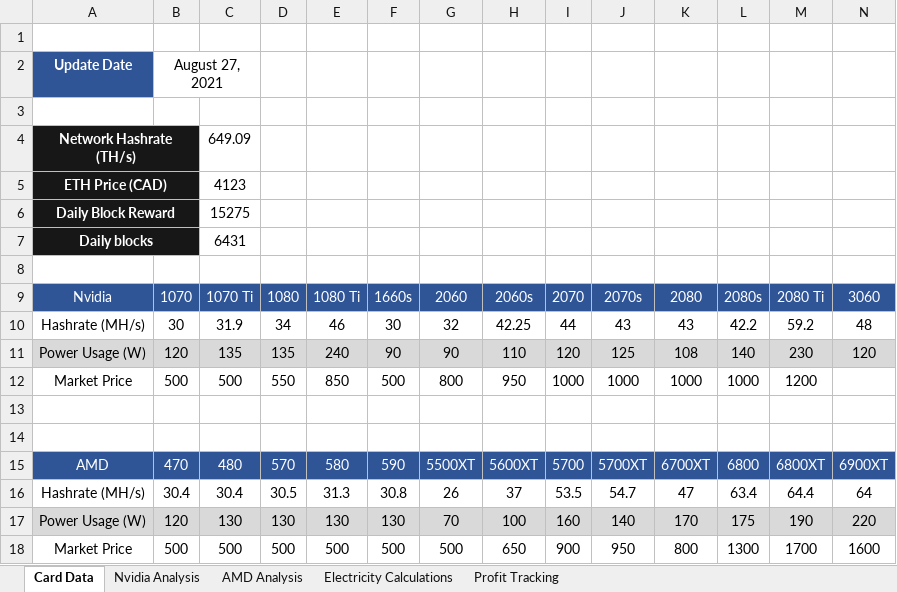
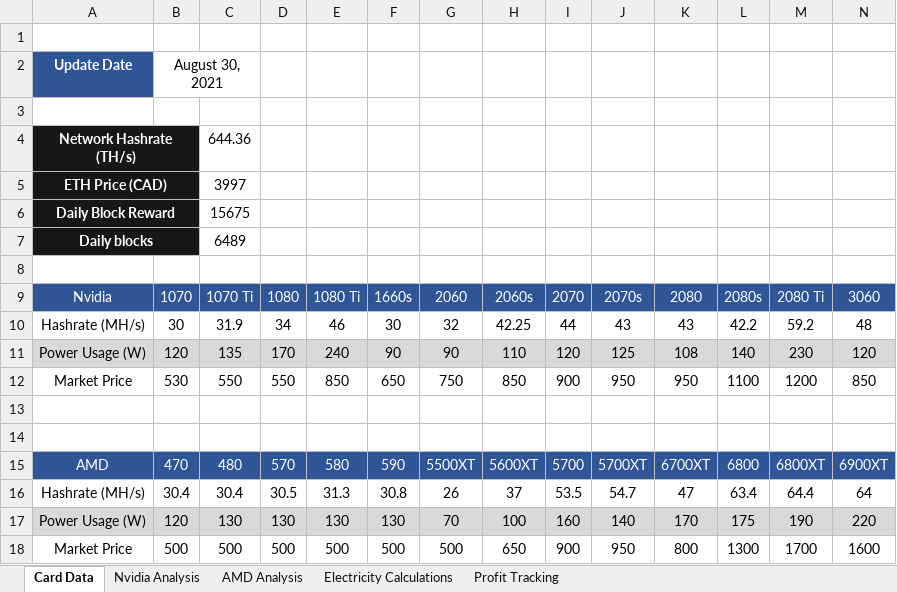
Before and after one commit to HoTofu/eth-gpu-mining-profitability, an Excel workbook: Mining Profits Analysis.xlsm, sheet Card Data, drawn as a sheet; only a part is shown; values as stored, in another font and other column widths than the file's, no borders; charts and pictures not drawn; removed rows and columns are numbered as before the commit, all else as after; rows hold the shown columns only; the diff names each change by its address in the sheet, - before the commit and + after, or states it on an @@ line.

```diff
--- a/Mining Profits Analysis.xlsm (sheet Card Data)
+++ b/Mining Profits Analysis.xlsm (sheet Card Data)
-B2: August 27, 2021
+B2: August 30, 2021
-C4: 649.09
+C4: 644.36
-C5: 4123
+C5: 3997
-C6: 15275
+C6: 15675
-C7: 6431
+C7: 6489
-D11: 135
+D11: 170
-row 12: Market Price | 500 | 500 | 550 | 850 | 500 | 800 | 950 | 1000 | 1000 | 1000 | 1000 | 1200
+row 12: Market Price | 530 | 550 | 550 | 850 | 650 | 750 | 850 | 900 | 950 | 950 | 1100 | 1200 | 850
```
Also changed, not shown: sheet Nvidia Analysis, sheet AMD Analysis, sheet Profit Tracking, 2 other files.
